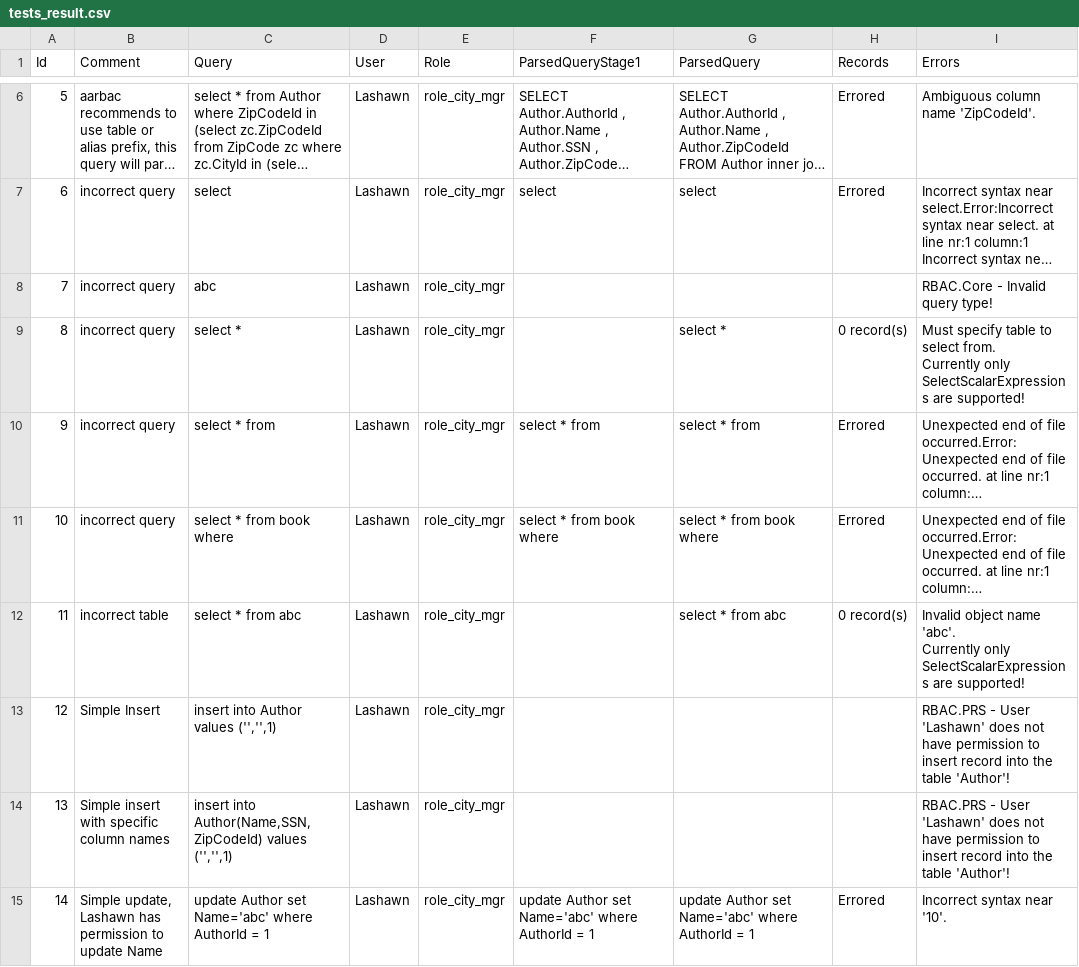
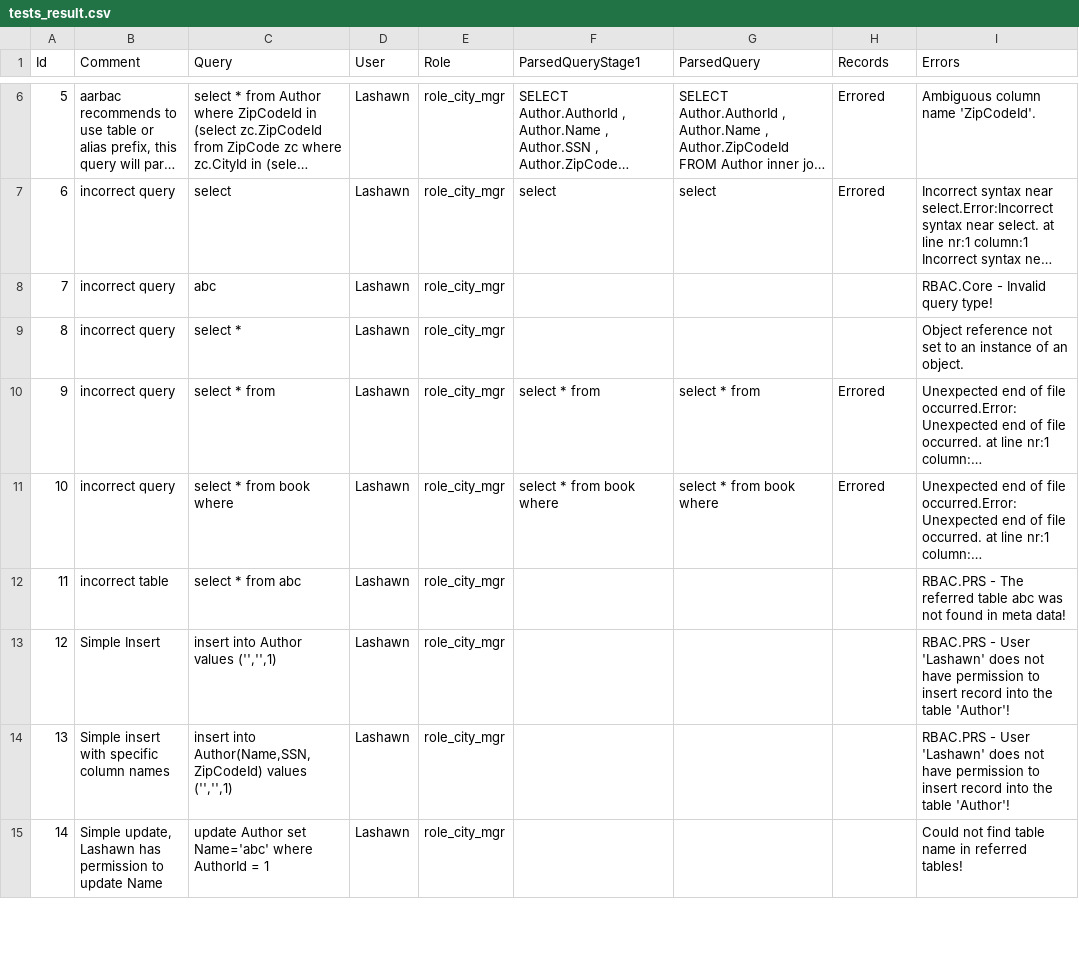
Before and after one commit to eyedia/aarbac, a CSV file: Eyedia.Aarbac.Command/Samples/Books/tests_result.csv, drawn as a sheet; only a part is shown, gaps mark what is left out; long unchanged cells end in …; ↵ is a line break in a cell; the diff covers the shown part only; the diff names each change by its address in the sheet, - before the commit and + after, or states it on an @@ line.

```diff
--- a/Eyedia.Aarbac.Command/Samples/Books/tests_result.csv
+++ b/Eyedia.Aarbac.Command/Samples/Books/tests_result.csv
-G9 (ParsedQuery): select *
+G9 (ParsedQuery): (empty)
-H9 (Records): 0 record(s)
+H9 (Records): (empty)
-I9 (Errors): Must specify table to select from. ↵ Currently only SelectScalarExpressions are supported!
+I9 (Errors): Object reference not set to an instance of an object.
-G12 (ParsedQuery): select * from abc
+G12 (ParsedQuery): (empty)
-H12 (Records): 0 record(s)
+H12 (Records): (empty)
-I12 (Errors): Invalid object name 'abc'. ↵ Currently only SelectScalarExpressions are supported!
+I12 (Errors): RBAC.PRS - The referred table abc was not found in meta data!
-F15 (ParsedQueryStage1): update Author set Name='abc' where AuthorId = 1
+F15 (ParsedQueryStage1): (empty)
-G15 (ParsedQuery): update Author set Name='abc' where AuthorId = 1
+G15 (ParsedQuery): (empty)
-H15 (Records): Errored
+H15 (Records): (empty)
-I15 (Errors): Incorrect syntax near '10'.
+I15 (Errors): Could not find table name in referred tables!
```
Also changed, not shown: 6 added rows and 6 edited cells elsewhere in this file, Eyedia.Aarbac.Command/Samples/Books/tests.csv, 40 other files.
